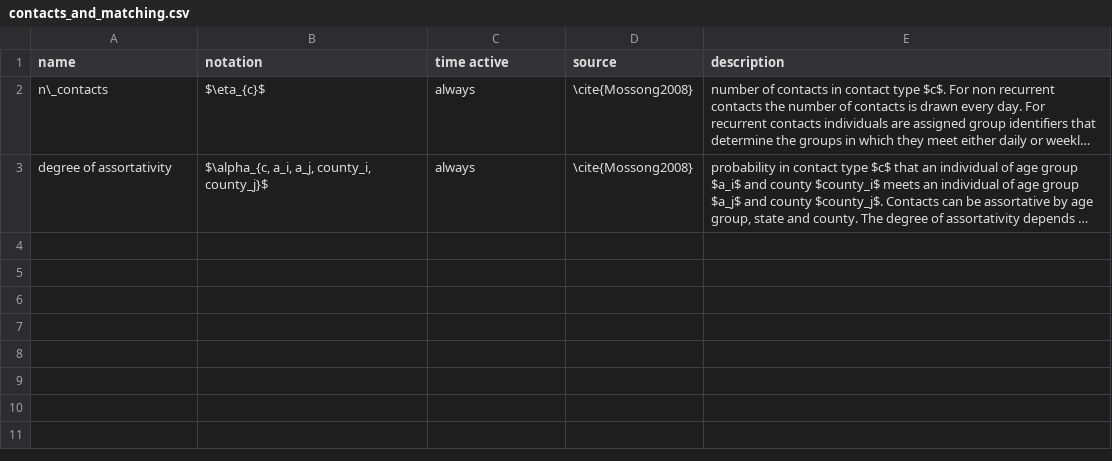
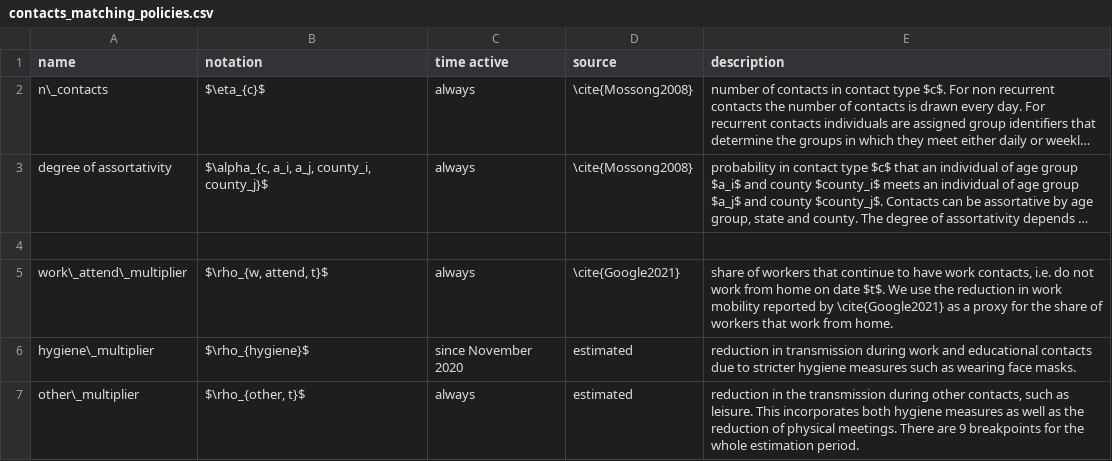
Before and after one commit to covid-19-impact-lab/sid-paper, a CSV file: src/parameter_tables/csv/contacts_matching_policies.csv (was src/parameter_tables/csv/contacts_and_matching.csv), drawn as a sheet; long unchanged cells end in …; the diff names each change by its address in the sheet, - before the commit and + after, or states it on an @@ line.

```diff
--- a/src/parameter_tables/csv/contacts_and_matching.csv
+++ b/src/parameter_tables/csv/contacts_matching_policies.csv
+row 4: (empty)
+row 5: work\_attend\_multiplier | $\rho_{w, attend, t}$ | always | \cite{Google2021} | share of workers that continue to have work contacts, i.e. do not work from home on date $t$. We use the reduction in work mobility reported by \cite{Google2021} as a proxy for the share of workers that work from home.
+row 6: hygiene\_multiplier | $\rho_{hygiene}$ | since November 2020 | estimated | reduction in transmission during work and educational contacts due to stricter hygiene measures such as wearing face masks.
+row 7: other\_multiplier | $\rho_{other, t}$ | always | estimated | reduction in the transmission during other contacts, such as leisure. This incorporates both hygiene measures as well as the reduction of physical meetings. There are 9 breakpoints for the whole estimation period.
```
Also changed, not shown: src/parameter_tables/csv/disease_model.csv, src/parameter_tables/csv/infection_probs.csv, 6 other files.
